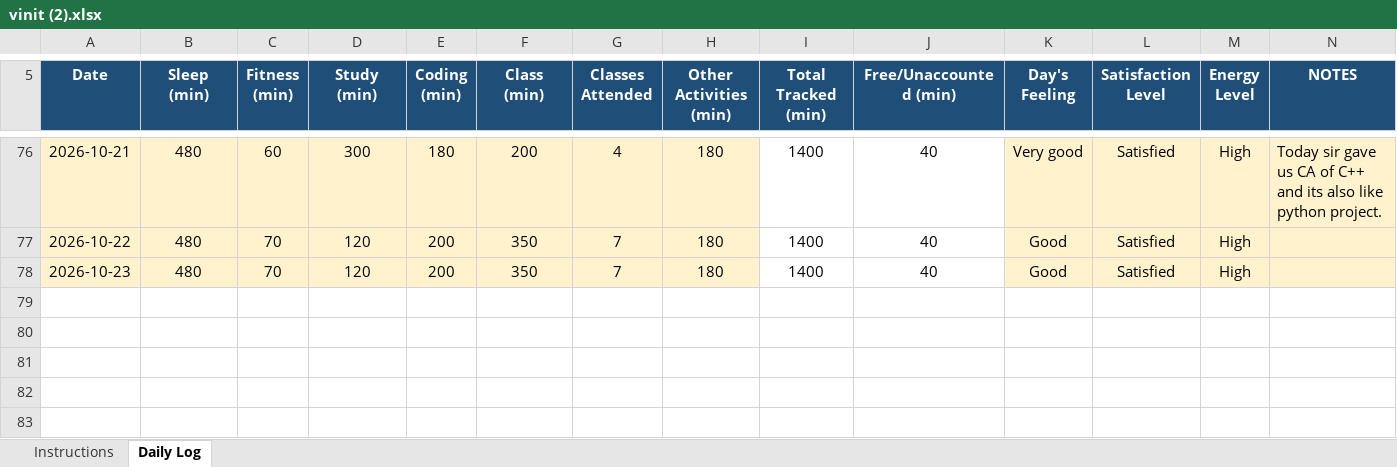
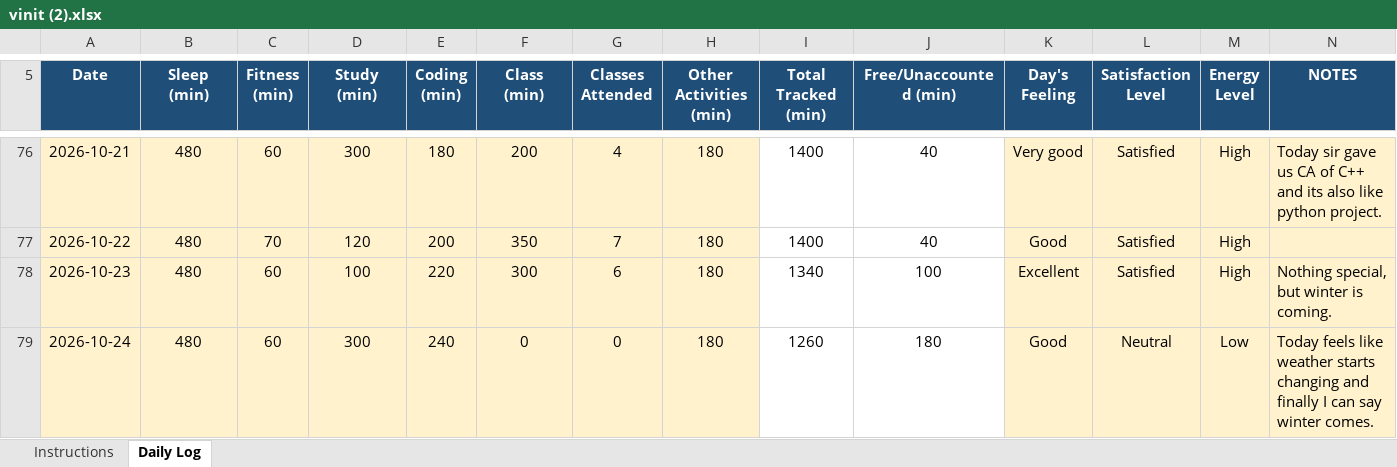
Before and after one commit to vinittararx/12604409.xlsx, an Excel workbook: vinit (2).xlsx, sheet Daily Log, drawn as a sheet; only a part is shown, gaps mark what is left out; values as stored, in another font and other column widths than the file's, no borders; conditional formats not drawn; the diff names each change by its address in the sheet, - before the commit and + after, or states it on an @@ line.

Commit message:
Add files via upload

```diff
--- a/vinit (2).xlsx (sheet Daily Log)
+++ b/vinit (2).xlsx (sheet Daily Log)
-C78 (Fitness (min)): 70
+C78 (Fitness (min)): 60
-D78 (Study (min)): 120
+D78 (Study (min)): 100
-E78 (Coding (min)): 200
+E78 (Coding (min)): 220
-F78 (Class (min)): 350
+F78 (Class (min)): 300
-G78 (Classes Attended): 7
+G78 (Classes Attended): 6
-I78 (Total Tracked (min)): 1400
+I78 (Total Tracked (min)): 1340
-J78 (Free/Unaccounted (min)): 40
+J78 (Free/Unaccounted (min)): 100
-K78 (Day's Feeling): Good
+K78 (Day's Feeling): Excellent
-N78 (NOTES): (empty)
+N78 (NOTES): Nothing special, but winter is coming.
+row 79: 2026-10-24 | 480 | 60 | 300 | 240 | 0 | 0 | 180 | 1260 | 180 | Good | Neutral | Low | Today feels like weather starts changing and finally I can say winter comes.
```
